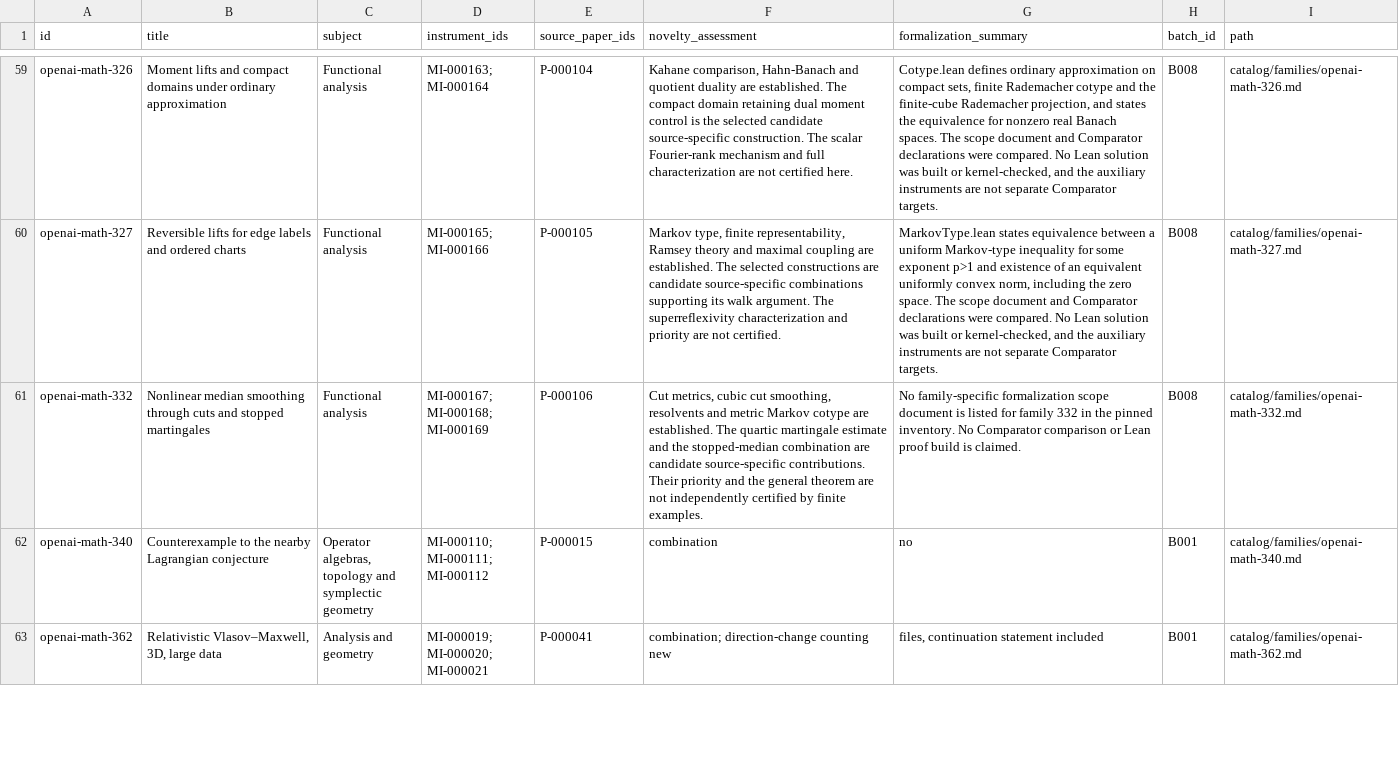
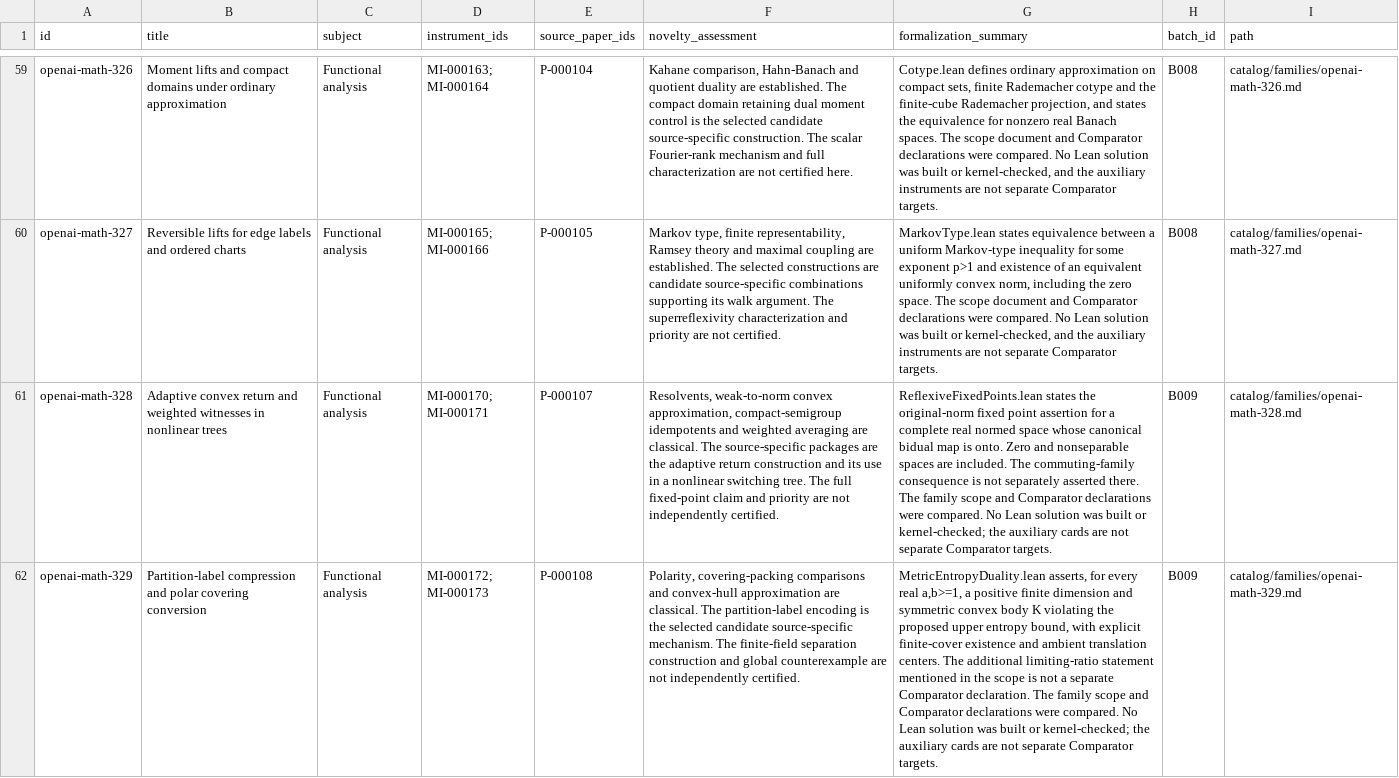
Before and after one commit to yxie2/math-instruments, a CSV file: exports/families.csv, drawn as a sheet; only a part is shown, gaps mark what is left out; the shorter side is filled out with more unchanged rows; the diff covers the shown part only; the diff names each change by its address in the sheet, - before the commit and + after, or states it on an @@ line.

Commit message:
Extract B009 adaptive compression and transport instruments (#9)

```diff
--- a/exports/families.csv
+++ b/exports/families.csv
+row 61: openai-math-328 | Adaptive convex return and weighted witnesses in nonlinear trees | Functional analysis | MI-000170; MI-000171 | P-000107 | Resolvents, weak-to-norm convex approximation, compact-semigroup idempotents and weighted averaging are classical. The source-specific packages are the adaptive return construction and its use in a nonlinear switching tree. The full fixed-point claim and priority are not independently certified. | ReflexiveFixedPoints.lean states the original-norm fixed point assertion for a complete real normed space whose canonical bidual map is onto. Zero and nonseparable spaces are included. The commuting-family consequence is not separately asserted there. The family scope and Comparator declarations were compared. No Lean solution was built or kernel-checked; the auxiliary cards are not separate Comparator targets. | B009 | catalog/families/openai-math-328.md
+row 62: openai-math-329 | Partition-label compression and polar covering conversion | Functional analysis | MI-000172; MI-000173 | P-000108 | Polarity, covering-packing comparisons and convex-hull approximation are classical. The partition-label encoding is the selected candidate source-specific mechanism. The finite-field separation construction and global counterexample are not independently certified. | MetricEntropyDuality.lean asserts, for every real a,b>=1, a positive finite dimension and symmetric convex body K violating the proposed upper entropy bound, with explicit finite-cover existence and ambient translation centers. The additional limiting-ratio statement mentioned in the scope is not a separate Comparator declaration. The family scope and Comparator declarations were compared. No Lean solution was built or kernel-checked; the auxiliary cards are not separate Comparator targets. | B009 | catalog/families/openai-math-329.md
```
Also changed, not shown: 2 added rows elsewhere in this file, exports/instruments.csv, exports/papers.csv, 34 other files.
